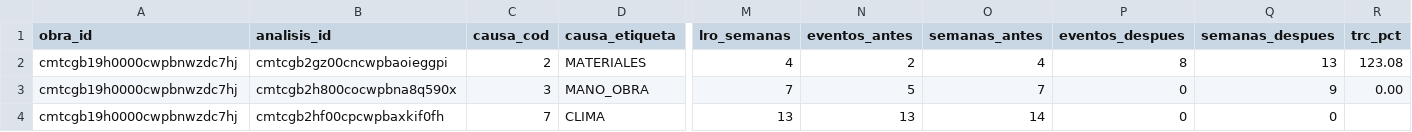
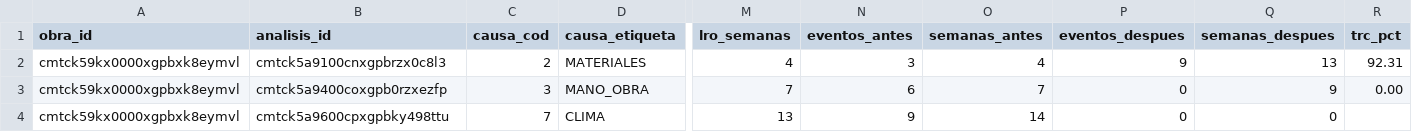
Before and after one commit to drcaceresruiz-glitch/gcm, a CSV file: docs/piloto/dataset_aprendizaje.csv, drawn as a sheet; only a part is shown, gaps mark what is left out; the diff names each change by its address in the sheet, - before the commit and + after, or states it on an @@ line.

```diff
--- a/docs/piloto/dataset_aprendizaje.csv
+++ b/docs/piloto/dataset_aprendizaje.csv
-A2:A4 (obra_id): cmtcgb19h0000cwpbnwzdc7hj
+A2:A4 (obra_id): cmtck59kx0000xgpbxk8eymvl
-B2 (analisis_id): cmtcgb2gz00cncwpbaoieggpi
+B2 (analisis_id): cmtck5a9100cnxgpbrzx0c8l3
-N2 (eventos_antes): 2
+N2 (eventos_antes): 3
-P2 (eventos_despues): 8
+P2 (eventos_despues): 9
-R2 (trc_pct): 123.08
+R2 (trc_pct): 92.31
-B3 (analisis_id): cmtcgb2h800cocwpbna8q590x
+B3 (analisis_id): cmtck5a9400coxgpb0rzxezfp
-N3 (eventos_antes): 5
+N3 (eventos_antes): 6
-B4 (analisis_id): cmtcgb2hf00cpcwpbaxkif0fh
+B4 (analisis_id): cmtck5a9600cpxgpbky498ttu
-N4 (eventos_antes): 13
+N4 (eventos_antes): 9
```
Also changed, not shown: docs/piloto/dataset_compromisos.csv, docs/piloto/dataset_consolidado.csv, 5 other files.
